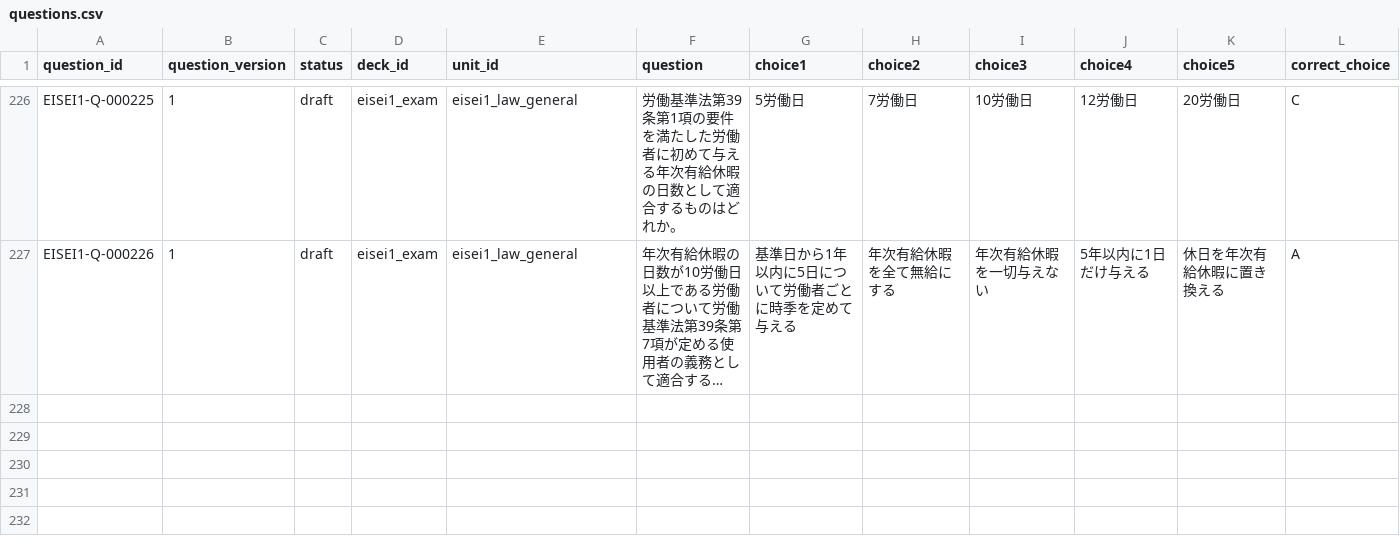
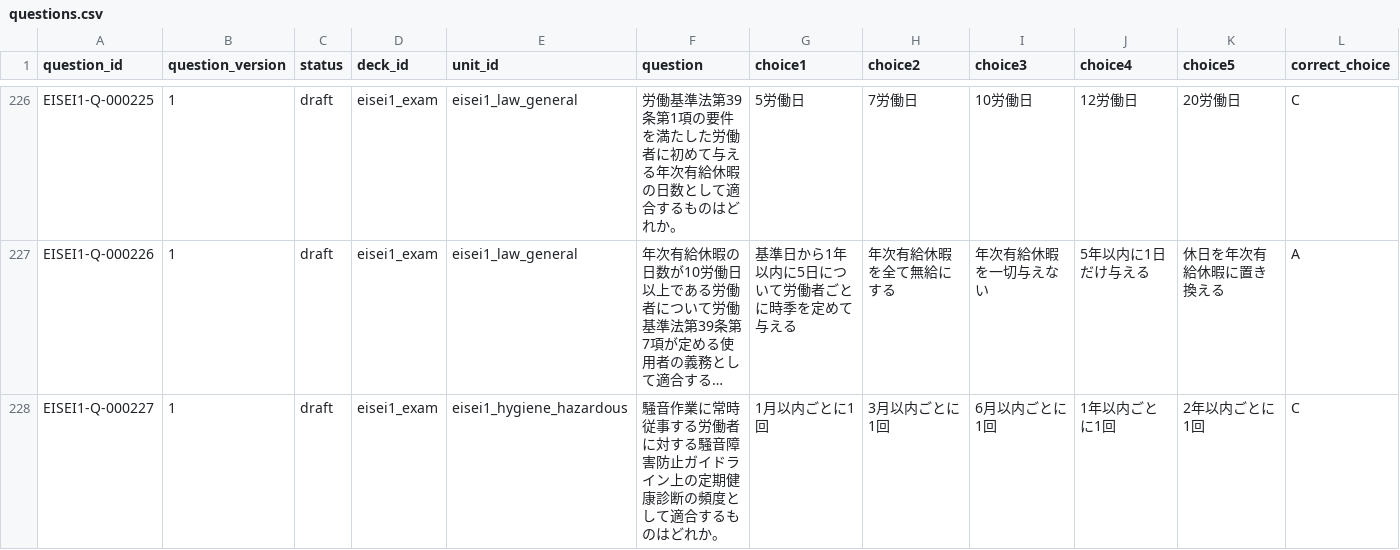
Before and after one commit to Komadeki/health-quiz-app, a CSV file: question_banks/eisei1/authoring/questions.csv, drawn as a sheet; only a part is shown, gaps mark what is left out; long unchanged cells end in …; rows hold the shown columns only; the diff covers the shown part only; the diff names each change by its address in the sheet, - before the commit and + after, or states it on an @@ line.

Commit message:
Integrate Eisei1 B70 noise health questions

```diff
--- a/question_banks/eisei1/authoring/questions.csv
+++ b/question_banks/eisei1/authoring/questions.csv
+row 228: EISEI1-Q-000227 | 1 | draft | eisei1_exam | eisei1_hygiene_hazardous | 騒音作業に常時従事する労働者に対する騒音障害防止ガイドライン上の定期健康診断の頻度として適合するものはどれか。 | 1月以内ごとに1回 | 3月以内ごとに1回 | 6月以内ごとに1回 | 1年以内ごとに1回 | 2年以内ごとに1回 | C
```
Also changed, not shown: 2 added rows elsewhere in this file, question_banks/eisei1/authoring/batches/batch_070/candidates.csv, question_banks/eisei1/authoring/question_id_registry.csv, 7 other files.
